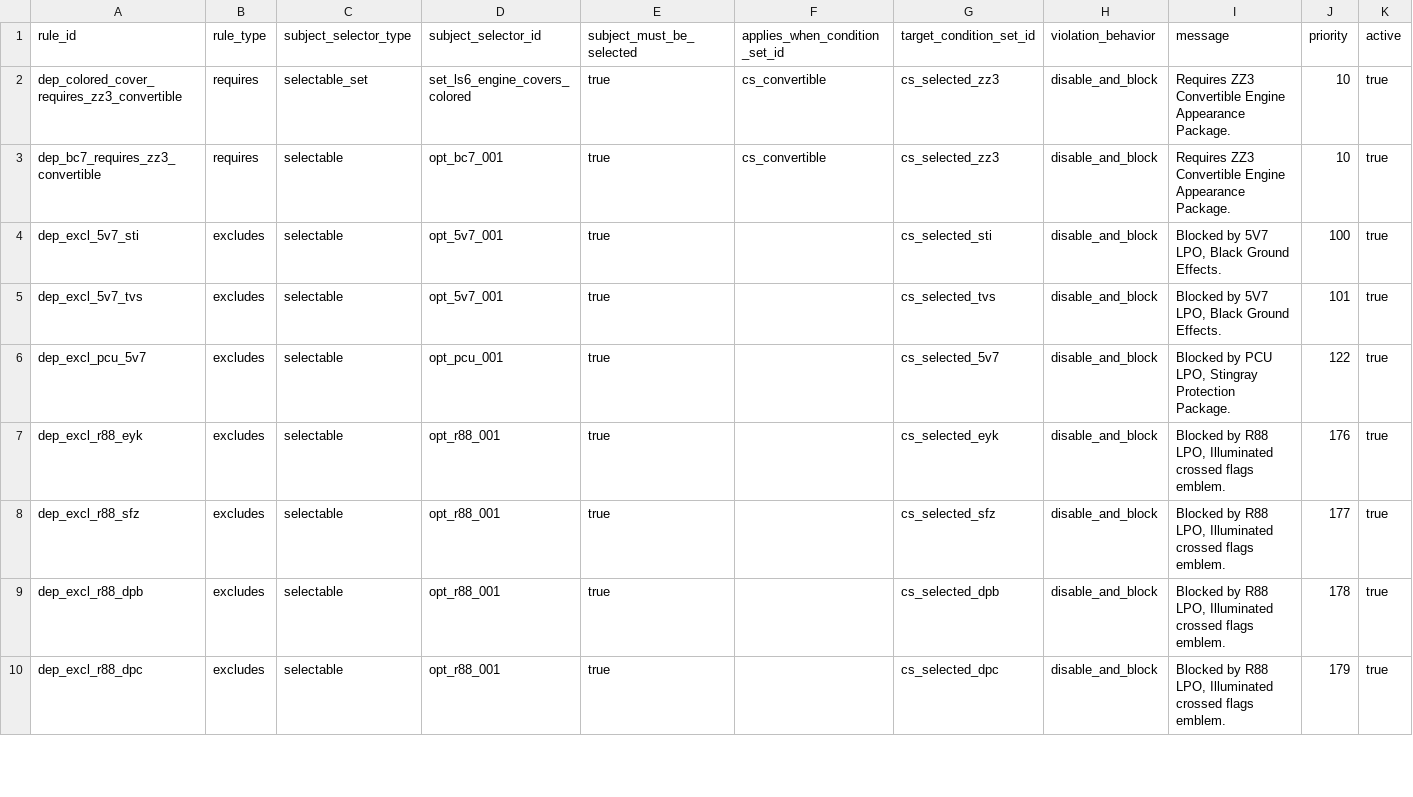
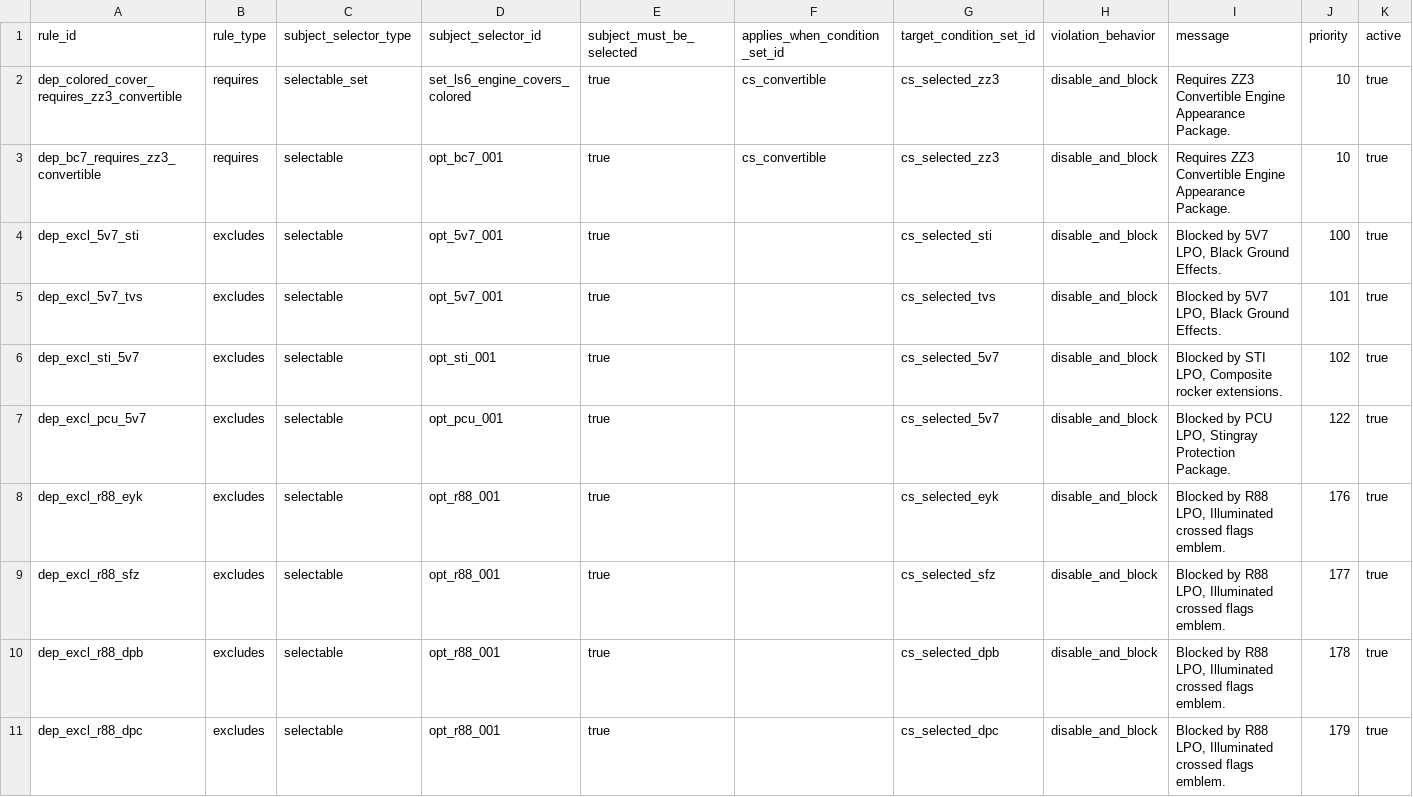
Before and after one commit to seanzmc/27vette, a CSV file: data/stingray/logic/dependency_rules.csv, drawn as a sheet; only a part is shown.

```diff
--- a/data/stingray/logic/dependency_rules.csv
+++ b/data/stingray/logic/dependency_rules.csv
@@ -5,2 +5,3 @@ dep_excl_5v7_sti,excludes,selectable,opt_5v7_001,true,,cs_selected_sti,disable_a
 dep_excl_5v7_tvs,excludes,selectable,opt_5v7_001,true,,cs_selected_tvs,disable_and_block,"Blocked by 5V7 LPO, Black Ground Effects.",101,true
+dep_excl_sti_5v7,excludes,selectable,opt_sti_001,true,,cs_selected_5v7,disable_and_block,"Blocked by STI LPO, Composite rocker extensions.",102,true
 dep_excl_pcu_5v7,excludes,selectable,opt_pcu_001,true,,cs_selected_5v7,disable_and_block,"Blocked by PCU LPO, Stingray Protection Package.",122,true
```
Also changed, not shown: data/stingray/validation/projected_slice_ownership.csv, 7 other files.
